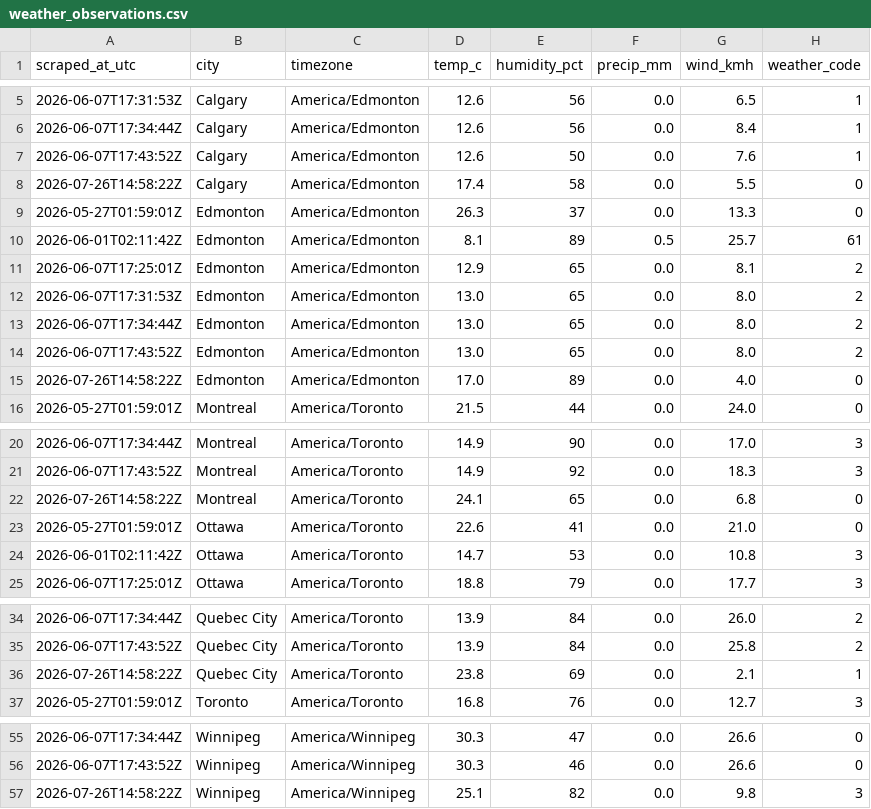
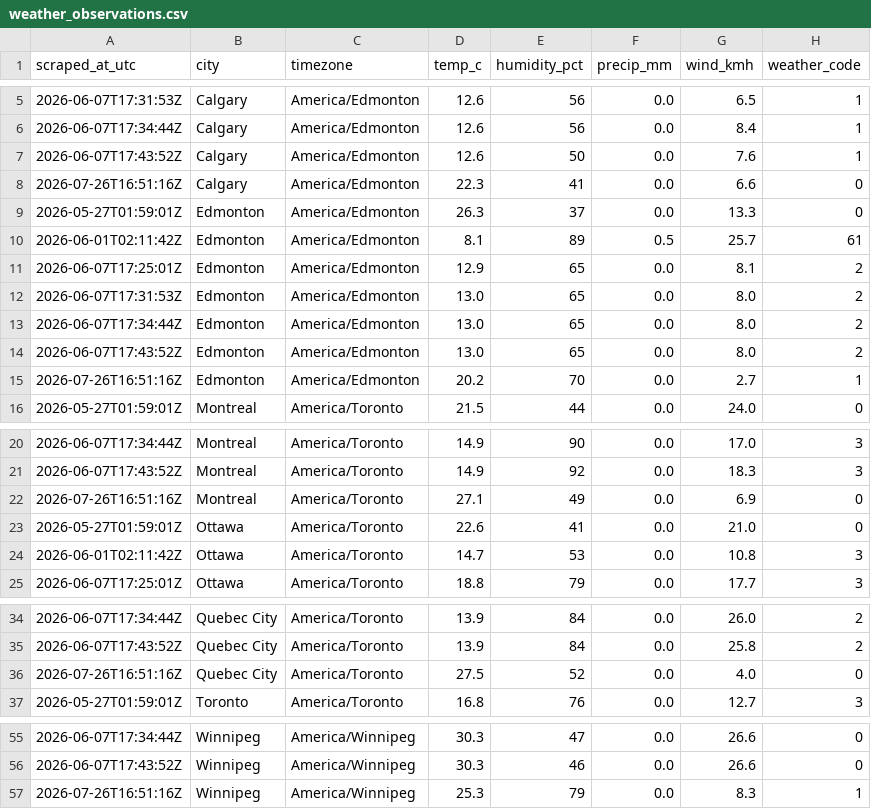
Before and after one commit to imran-ahmed377/weathertracker-ai, a CSV file: output/weather_observations.csv, drawn as a sheet; only a part is shown, gaps mark what is left out; the diff covers the shown part only.

```diff
--- a/output/weather_observations.csv
+++ b/output/weather_observations.csv
@@ -7,3 +7,3 @@ scraped_at_utc,city,timezone,temp_c,humidity_pct,precip_mm,wind_kmh,weather_code
 2026-06-07T17:43:52Z,Calgary,America/Edmonton,12.6,50,0.0,7.6,1
-2026-07-26T14:58:22Z,Calgary,America/Edmonton,17.4,58,0.0,5.5,0
+2026-07-26T16:51:16Z,Calgary,America/Edmonton,22.3,41,0.0,6.6,0
 2026-05-27T01:59:01Z,Edmonton,America/Edmonton,26.3,37,0.0,13.3,0
@@ -14,3 +14,3 @@ scraped_at_utc,city,timezone,temp_c,humidity_pct,precip_mm,wind_kmh,weather_code
 2026-06-07T17:43:52Z,Edmonton,America/Edmonton,13.0,65,0.0,8.0,2
-2026-07-26T14:58:22Z,Edmonton,America/Edmonton,17.0,89,0.0,4.0,0
+2026-07-26T16:51:16Z,Edmonton,America/Edmonton,20.2,70,0.0,2.7,1
 2026-05-27T01:59:01Z,Montreal,America/Toronto,21.5,44,0.0,24.0,0
@@ -21,3 +21,3 @@ scraped_at_utc,city,timezone,temp_c,humidity_pct,precip_mm,wind_kmh,weather_code
 2026-06-07T17:43:52Z,Montreal,America/Toronto,14.9,92,0.0,18.3,3
-2026-07-26T14:58:22Z,Montreal,America/Toronto,24.1,65,0.0,6.8,0
+2026-07-26T16:51:16Z,Montreal,America/Toronto,27.1,49,0.0,6.9,0
 2026-05-27T01:59:01Z,Ottawa,America/Toronto,22.6,41,0.0,21.0,0
@@ -35,3 +35,3 @@ scraped_at_utc,city,timezone,temp_c,humidity_pct,precip_mm,wind_kmh,weather_code
 2026-06-07T17:43:52Z,Quebec City,America/Toronto,13.9,84,0.0,25.8,2
-2026-07-26T14:58:22Z,Quebec City,America/Toronto,23.8,69,0.0,2.1,1
+2026-07-26T16:51:16Z,Quebec City,America/Toronto,27.5,52,0.0,4.0,0
 2026-05-27T01:59:01Z,Toronto,America/Toronto,16.8,76,0.0,12.7,3
@@ -56,2 +56,2 @@ scraped_at_utc,city,timezone,temp_c,humidity_pct,precip_mm,wind_kmh,weather_code
 2026-06-07T17:43:52Z,Winnipeg,America/Winnipeg,30.3,46,0.0,26.6,0
-2026-07-26T14:58:22Z,Winnipeg,America/Winnipeg,25.1,82,0.0,9.8,3
+2026-07-26T16:51:16Z,Winnipeg,America/Winnipeg,25.3,79,0.0,8.3,1
```
Also changed, not shown: 12 edited cells elsewhere in this file, output/weather_daily.csv, 1 other file.
